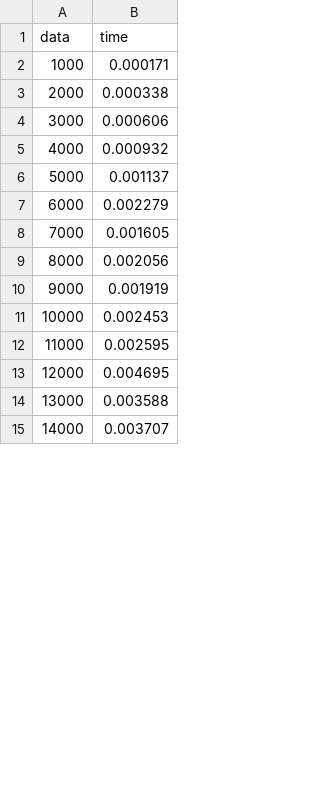
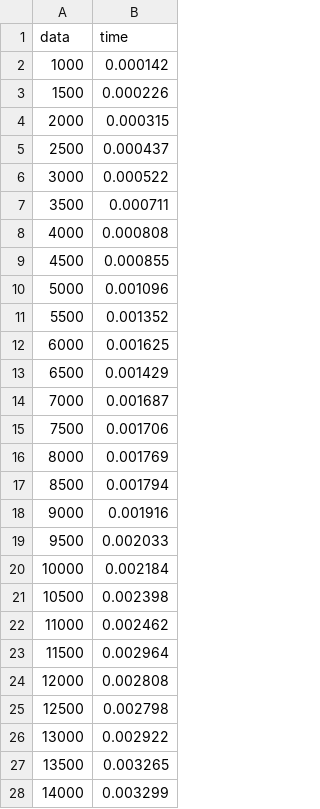
Before and after one commit to yuta0306/algo_exp, a CSV file: output/A-2/heapsort.csv, drawn as a sheet; only a part is shown; the diff covers the shown part only.

```diff
--- a/output/A-2/heapsort.csv
+++ b/output/A-2/heapsort.csv
@@ -1,15 +1,28 @@
 data,time
-1000,0.000171
-2000,0.000338
-3000,0.000606
-4000,0.000932
-5000,0.001137
-6000,0.002279
-7000,0.001605
-8000,0.002056
-9000,0.001919
-10000,0.002453
-11000,0.002595
-12000,0.004695
-13000,0.003588
-14000,0.003707
+1000,0.000142
+1500,0.000226
+2000,0.000315
+2500,0.000437
+3000,0.000522
+3500,0.000711
+4000,0.000808
+4500,0.000855
+5000,0.001096
+5500,0.001352
+6000,0.001625
+6500,0.001429
+7000,0.001687
+7500,0.001706
+8000,0.001769
+8500,0.001794
+9000,0.001916
+9500,0.002033
+10000,0.002184
+10500,0.002398
+11000,0.002462
+11500,0.002964
+12000,0.002808
+12500,0.002798
+13000,0.002922
+13500,0.003265
+14000,0.003299
```
Also changed, not shown: 12 added rows and 1 edited cell elsewhere in this file, output/A-1/selectionsort.csv, output/B-1/selection_random.csv, 47 other files.
